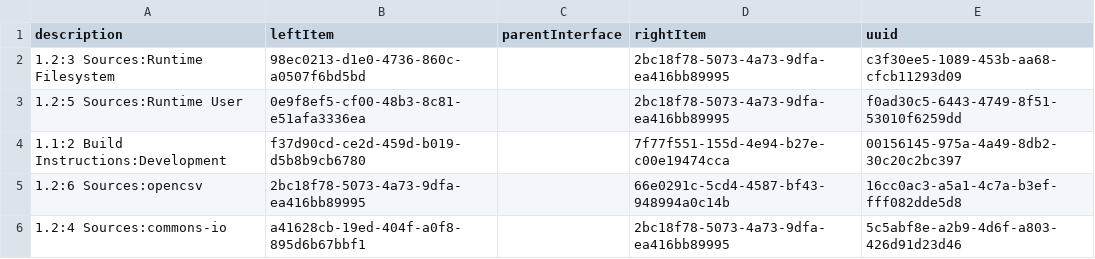
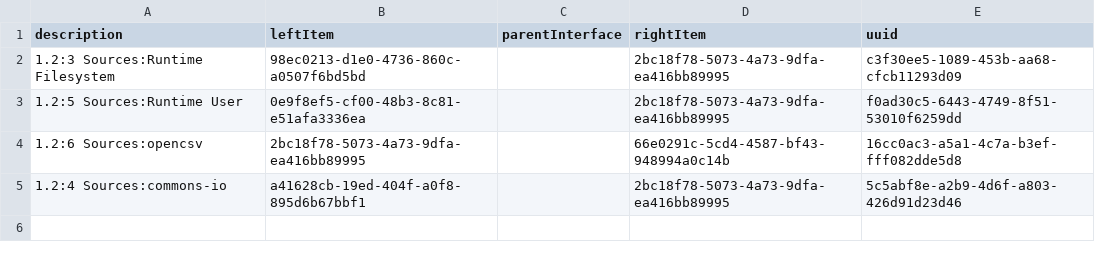
Before and after one commit to fuzzyBSc/systemdesign, a CSV file: Documentation/Model/1 SystemDesign/interfaces.csv, drawn as a sheet; the diff names each change by its address in the sheet, - before the commit and + after, or states it on an @@ line.

```diff
--- a/Documentation/Model/1 SystemDesign/interfaces.csv
+++ b/Documentation/Model/1 SystemDesign/interfaces.csv
-row 4: 1.1:2 Build Instructions:Development | f37d90cd-ce2d-459d-b019-d5b8b9cb6780 |  | 7f77f551-155d-4e94-b27e-c00e19474cca | 00156145-975a-4a49-8db2-30c20c2bc397
```
Also changed, not shown: Documentation/Model/1 SystemDesign/1.2 Sources/functions.csv, Documentation/Model/1 SystemDesign/1.2 Sources/interfaces.csv, 49 other files.
